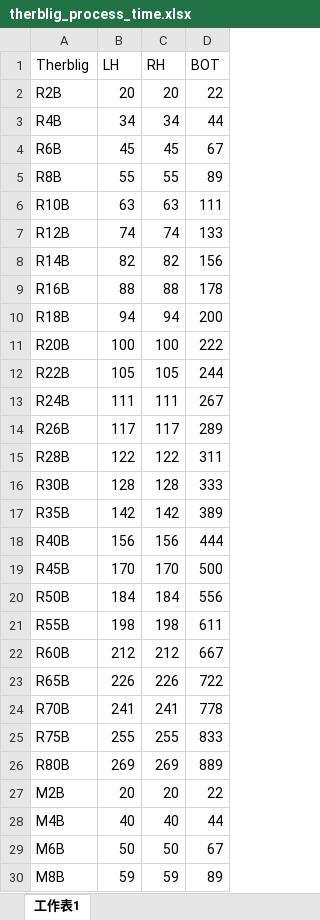
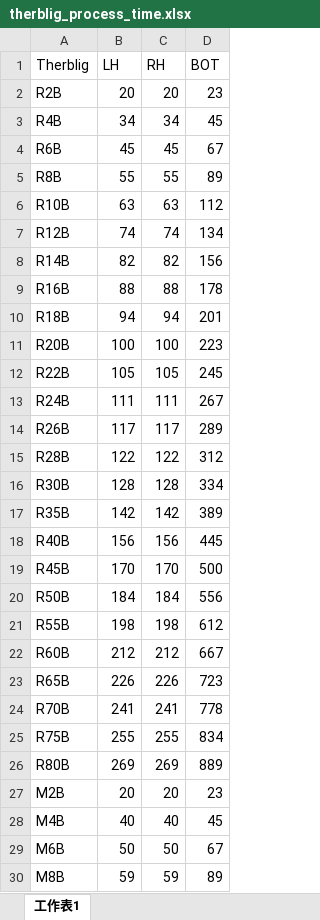
Before and after one commit to yuyulu1221/HRC_taskAlloc_w.TB_w.AR, an Excel workbook: data/therblig_process_time.xlsx, sheet 工作表1, drawn as a sheet; only a part is shown; values as stored, in another font and other column widths than the file's, no borders; the diff covers the shown part only; the diff names each change by its address in the sheet, - before the commit and + after, or states it on an @@ line.

```diff
--- a/data/therblig_process_time.xlsx (sheet 工作表1)
+++ b/data/therblig_process_time.xlsx (sheet 工作表1)
-D2 (BOT): 22
+D2 (BOT): 23
-D3 (BOT): 44
+D3 (BOT): 45
-D6 (BOT): 111
+D6 (BOT): 112
-D7 (BOT): 133
+D7 (BOT): 134
-D10 (BOT): 200
+D10 (BOT): 201
-D11 (BOT): 222
+D11 (BOT): 223
-D12 (BOT): 244
+D12 (BOT): 245
-D15 (BOT): 311
+D15 (BOT): 312
-D16 (BOT): 333
+D16 (BOT): 334
-D18 (BOT): 444
+D18 (BOT): 445
-D21 (BOT): 611
+D21 (BOT): 612
-D23 (BOT): 722
+D23 (BOT): 723
-D25 (BOT): 833
+D25 (BOT): 834
-D27 (BOT): 22
+D27 (BOT): 23
-D28 (BOT): 44
+D28 (BOT): 45
```
Also changed, not shown: 11 edited cells elsewhere in this sheet, data/data_final2.xlsx, 13 other files.
